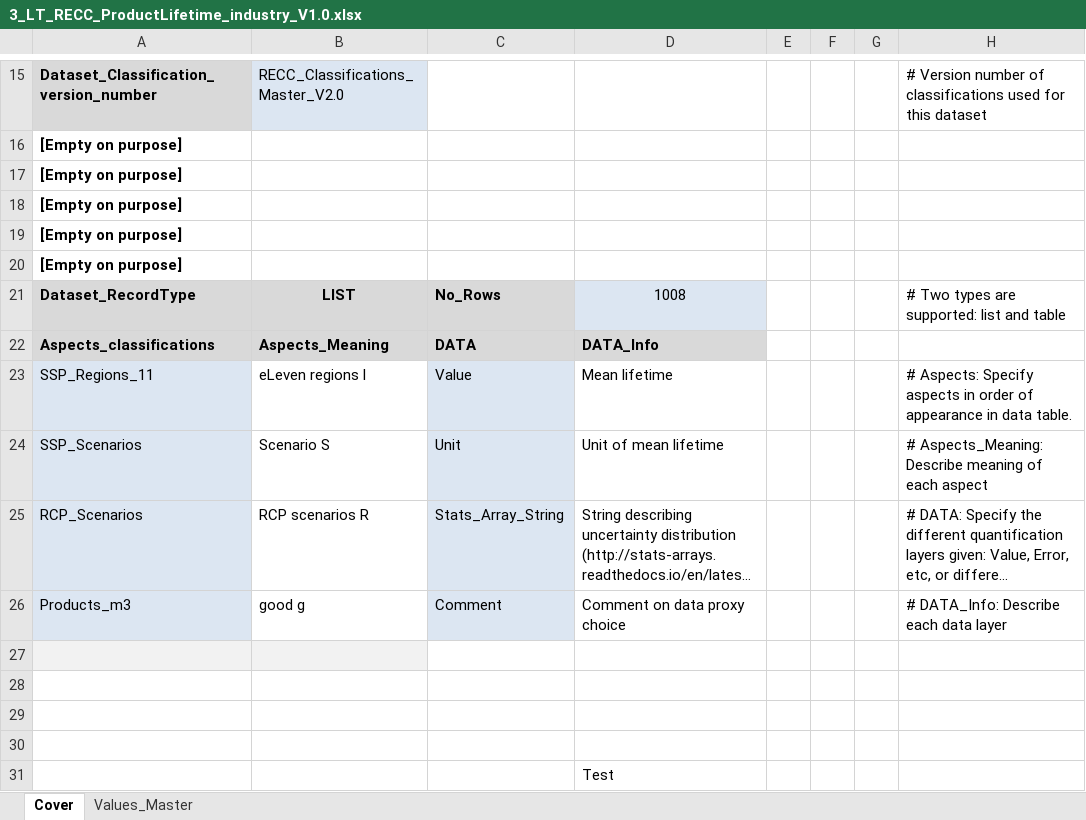
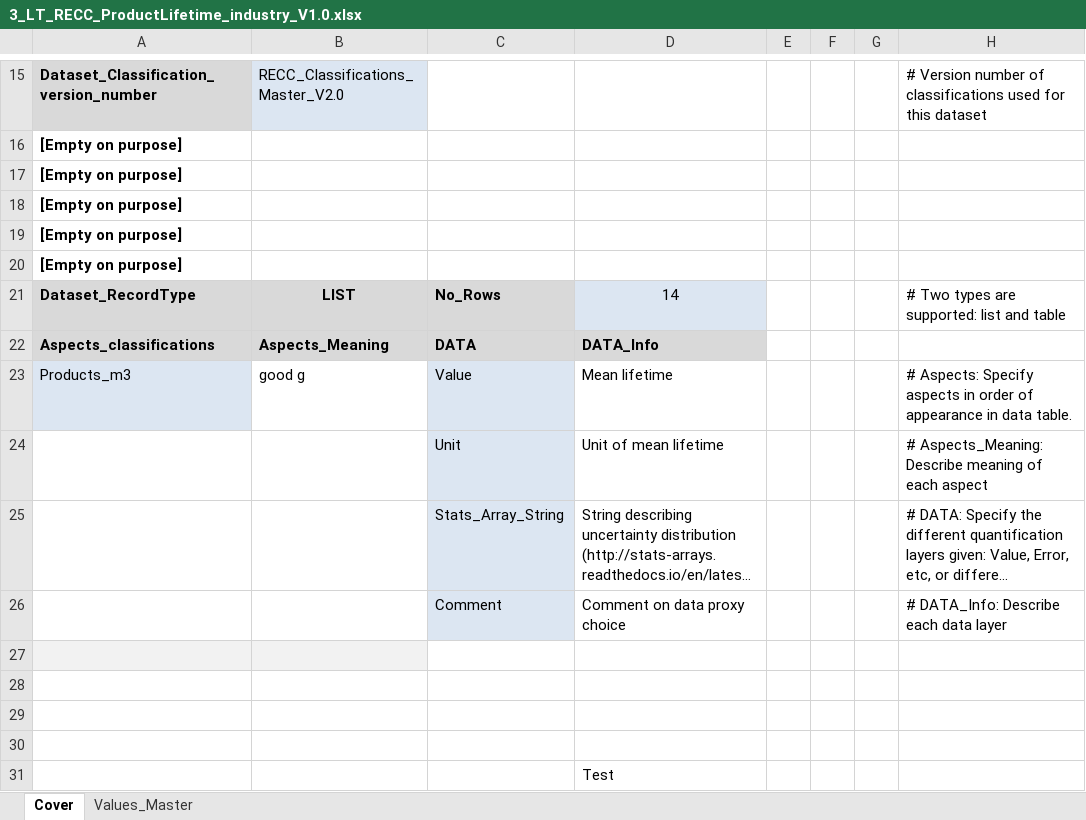
Before and after one commit to SteffiKlose/ODYM-RECC-Cu, an Excel workbook: Data/3_LT_RECC_ProductLifetime_industry_V1.0.xlsx, sheet Cover, drawn as a sheet; only a part is shown, gaps mark what is left out; long unchanged cells end in …; values as stored, in another font and other column widths than the file's, no borders; the diff names each change by its address in the sheet, - before the commit and + after, or states it on an @@ line.

```diff
--- a/Data/3_LT_RECC_ProductLifetime_industry_V1.0.xlsx (sheet Cover)
+++ b/Data/3_LT_RECC_ProductLifetime_industry_V1.0.xlsx (sheet Cover)
-D21: 1008
+D21: 14
-A23: SSP_Regions_11
+A23: Products_m3
-B23: eLeven regions l
+B23: good g
-A24: SSP_Scenarios
+A24: (empty)
-A24:A26 fill: #DCE6F2
+A24:A26 fill: none
-B24: Scenario S
+B24: (empty)
-A25: RCP_Scenarios
+A25: (empty)
-B25: RCP scenarios R
+B25: (empty)
-A26: Products_m3
+A26: (empty)
-B26: good g
+B26: (empty)
```
Also changed, not shown: sheet Values_Master, Data/2_S_RECC_FinalProducts_2015_industry_V1.0.xlsx, Data/RECC_Classifications_Master_V2.0.xlsx, 13 other files.
